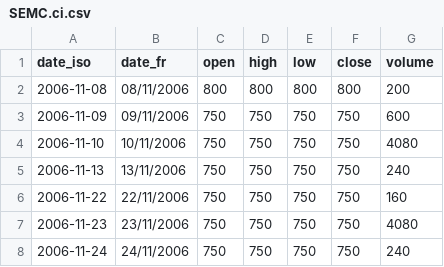
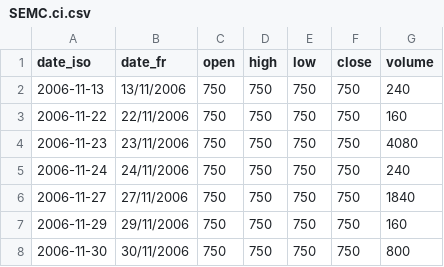
Before and after one commit to gerko-dev/azimutfinance, a CSV file: data/historique_sika/SEMC.ci.csv, drawn as a sheet; only a part is shown; the shorter side is filled out with more unchanged rows.

```diff
--- a/data/historique_sika/SEMC.ci.csv
+++ b/data/historique_sika/SEMC.ci.csv
@@ -1,5 +1,2 @@
 date_iso;date_fr;open;high;low;close;volume
-2006-11-08;08/11/2006;800;800;800;800;200
-2006-11-09;09/11/2006;750;750;750;750;600
-2006-11-10;10/11/2006;750;750;750;750;4080
 2006-11-13;13/11/2006;750;750;750;750;240
```
Also changed, not shown: data/historique_sika/SPHC.ci.csv, data/historique_sika/STBC.ci.csv, 54 other files.
